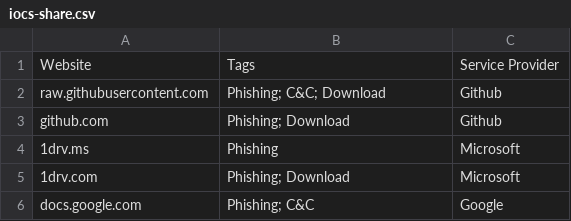
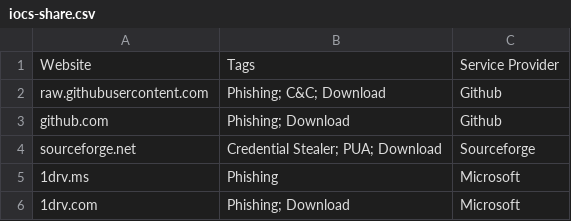
Before and after one commit to f0r3idd3n-n3tw0rk2/KQL-HUNT, a CSV file: iocs-share.csv, drawn as a sheet; only a part is shown; the shorter side is filled out with more unchanged rows.

Commit message:
Update iocs-share.csv

```diff
--- a/iocs-share.csv
+++ b/iocs-share.csv
@@ -3,2 +3,3 @@ raw.githubusercontent.com,"Phishing; C&C; Download",Github
 github.com,"Phishing; Download",Github
+sourceforge.net,"Credential Stealer; PUA; Download",Sourceforge
 1drv.ms,"Phishing",Microsoft
```
